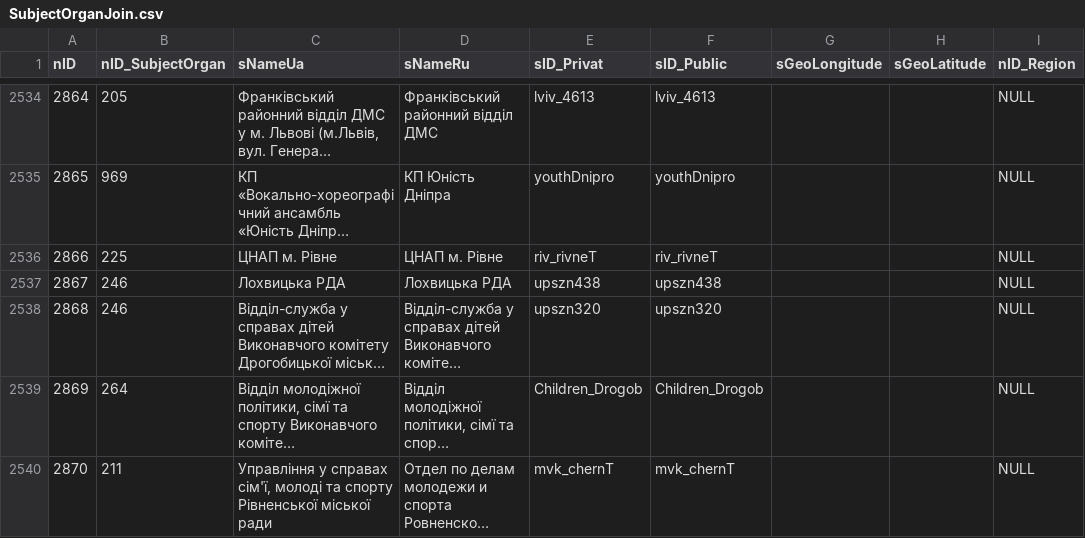
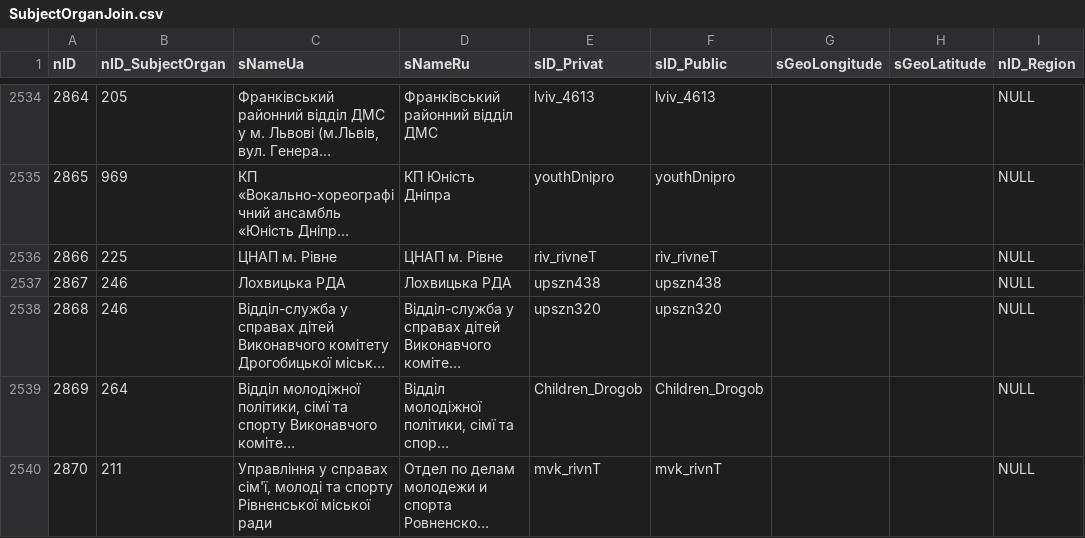
Before and after one commit to iGov-UA/i, a CSV file: wf-central/src/main/resources/data/SubjectOrganJoin.csv, drawn as a sheet; only a part is shown, gaps mark what is left out; long unchanged cells end in …; the diff names each change by its address in the sheet, - before the commit and + after, or states it on an @@ line.

```diff
--- a/wf-central/src/main/resources/data/SubjectOrganJoin.csv
+++ b/wf-central/src/main/resources/data/SubjectOrganJoin.csv
-E2540 (sID_Privat): mvk_chernT
+E2540 (sID_Privat): mvk_rivnT
-F2540 (sID_Public): mvk_chernT
+F2540 (sID_Public): mvk_rivnT
```
Also changed, not shown: 1 other file.
